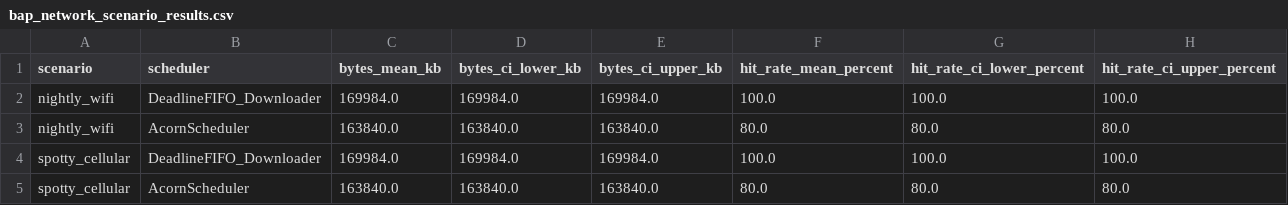
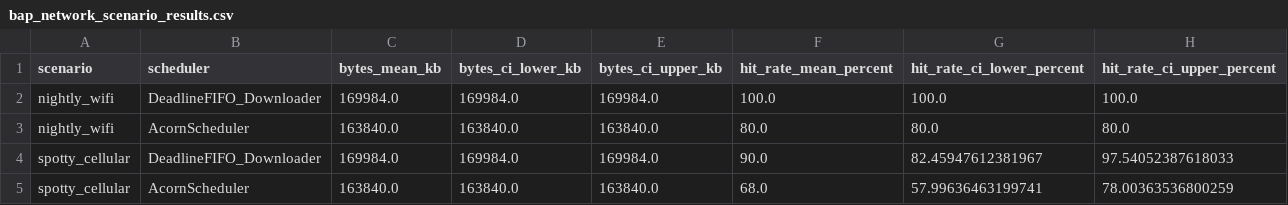
Before and after one commit to divineiloh/ACORN-Edu, a CSV file: data/bap_network_scenario_results.csv, drawn as a sheet.

```diff
--- a/data/bap_network_scenario_results.csv
+++ b/data/bap_network_scenario_results.csv
@@ -3,3 +3,3 @@ nightly_wifi,DeadlineFIFO_Downloader,169984.0,169984.0,169984.0,100.0,100.0,100.
 nightly_wifi,AcornScheduler,163840.0,163840.0,163840.0,80.0,80.0,80.0
-spotty_cellular,DeadlineFIFO_Downloader,169984.0,169984.0,169984.0,100.0,100.0,100.0
-spotty_cellular,AcornScheduler,163840.0,163840.0,163840.0,80.0,80.0,80.0
+spotty_cellular,DeadlineFIFO_Downloader,169984.0,169984.0,169984.0,90.0,82.45947612381967,97.54052387618033
+spotty_cellular,AcornScheduler,163840.0,163840.0,163840.0,68.0,57.99636463199741,78.00363536800259
```
Also changed, not shown: data/bap_ablation_study_results.csv, 4 other files.
